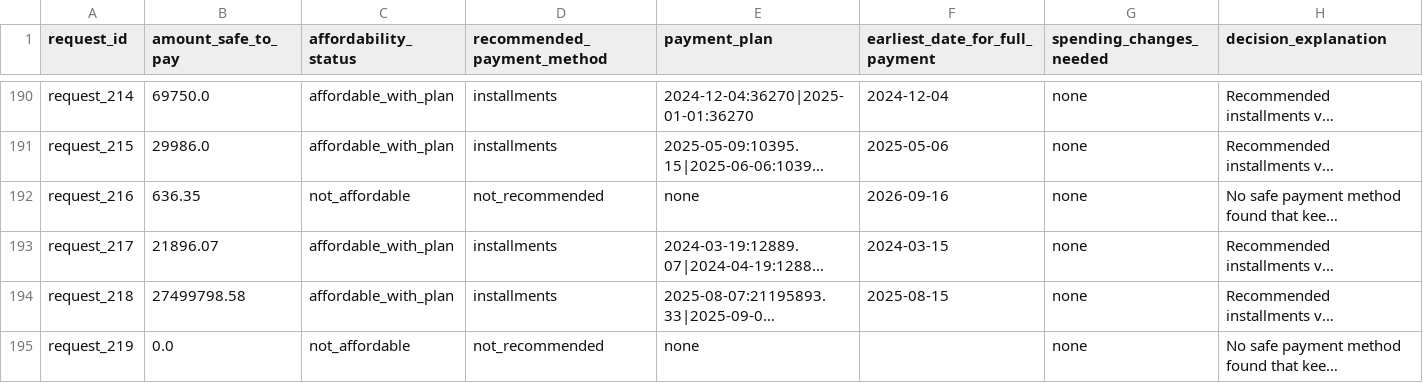
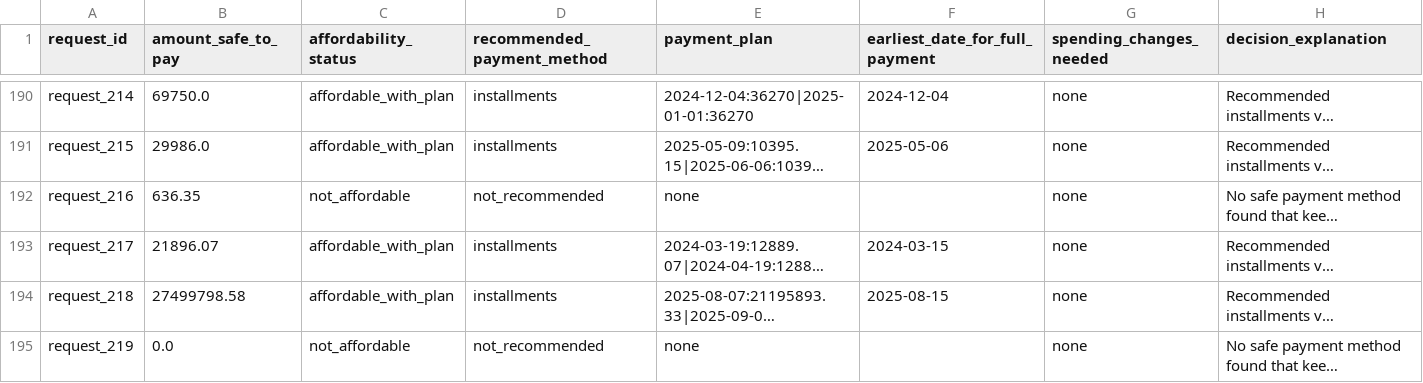
Before and after one commit to CSNEHA20/Buy_or_Wait, a CSV file: output.csv, drawn as a sheet; only a part is shown, gaps mark what is left out; long unchanged cells end in …; the diff covers the shown part only; the diff names each change by its address in the sheet, - before the commit and + after, or states it on an @@ line.

```diff
--- a/output.csv
+++ b/output.csv
-F192 (earliest_date_for_full_payment): 2026-09-16
+F192 (earliest_date_for_full_payment): (empty)
```
Also changed, not shown: 14 edited cells elsewhere in this file, 3 other files.
